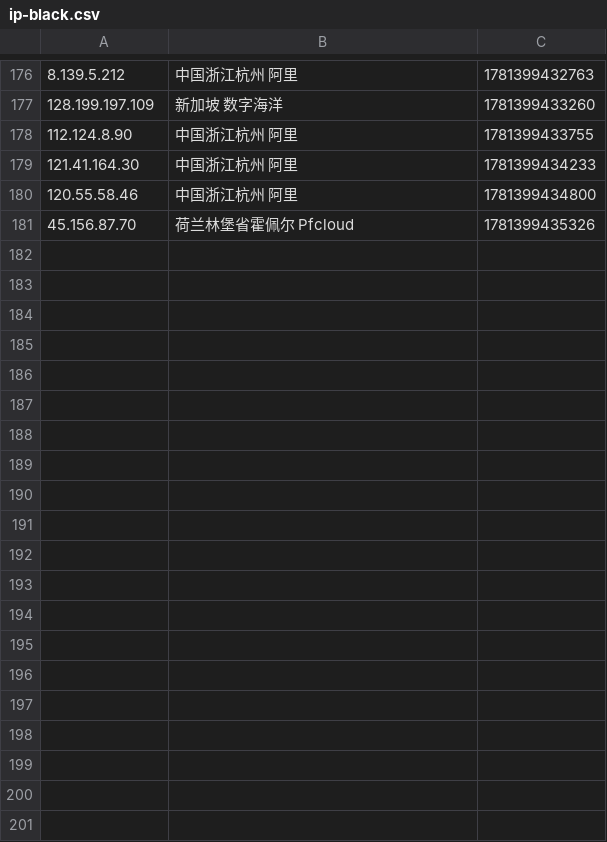
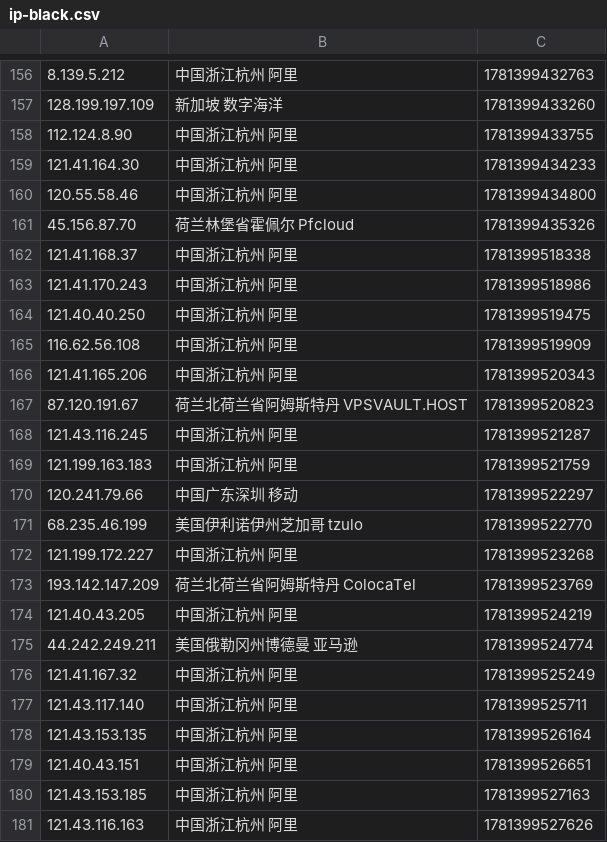
Before and after one commit to 4yop/4yop.github.io, a CSV file: data/ip-black/ip-black.csv, drawn as a sheet; only a part is shown, gaps mark what is left out; the diff covers the shown part only.

```diff
--- a/data/ip-black/ip-black.csv
+++ b/data/ip-black/ip-black.csv
@@ -181 +161,21 @@
 45.156.87.70,荷兰林堡省霍佩尔 Pfcloud,1781399435326
+121.41.168.37,中国浙江杭州 阿里,1781399518338
+121.41.170.243,中国浙江杭州 阿里,1781399518986
+121.40.40.250,中国浙江杭州 阿里,1781399519475
+116.62.56.108,中国浙江杭州 阿里,1781399519909
+121.41.165.206,中国浙江杭州 阿里,1781399520343
+87.120.191.67,荷兰北荷兰省阿姆斯特丹 VPSVAULT.HOST,1781399520823
+121.43.116.245,中国浙江杭州 阿里,1781399521287
+121.199.163.183,中国浙江杭州 阿里,1781399521759
+120.241.79.66,中国广东深圳 移动,1781399522297
+68.235.46.199,美国伊利诺伊州芝加哥 tzulo,1781399522770
+121.199.172.227,中国浙江杭州 阿里,1781399523268
+193.142.147.209,荷兰北荷兰省阿姆斯特丹 ColocaTel,1781399523769
+121.40.43.205,中国浙江杭州 阿里,1781399524219
+44.242.249.211,美国俄勒冈州博德曼 亚马逊,1781399524774
+121.41.167.32,中国浙江杭州 阿里,1781399525249
+121.43.117.140,中国浙江杭州 阿里,1781399525711
+121.43.153.135,中国浙江杭州 阿里,1781399526164
+121.40.43.151,中国浙江杭州 阿里,1781399526651
+121.43.153.185,中国浙江杭州 阿里,1781399527163
+121.43.116.163,中国浙江杭州 阿里,1781399527626
```
Also changed, not shown: 20 removed rows elsewhere in this file, 6 other files.
